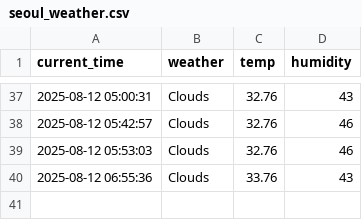
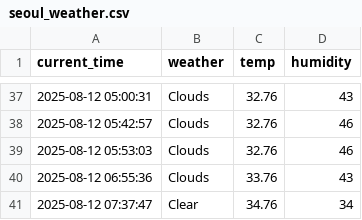
Before and after one commit to moonzseong/weather, a CSV file: seoul_weather.csv, drawn as a sheet; only a part is shown, gaps mark what is left out.

```diff
--- a/seoul_weather.csv
+++ b/seoul_weather.csv
@@ -40 +40,2 @@ current_time,weather,temp,humidity
 2025-08-12 06:55:36,Clouds,33.76,43
+2025-08-12 07:37:47,Clear,34.76,34
```
